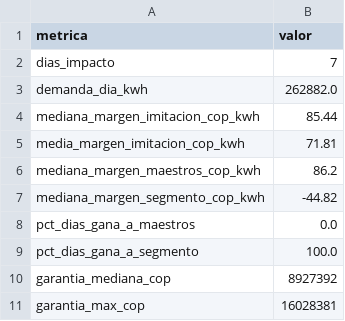
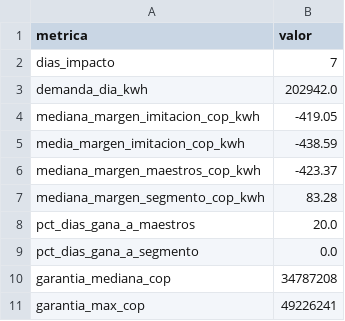
Before and after one commit to gamejiaminenergia/SFEIA, a CSV file: data/resumen_impacto.csv, drawn as a sheet.

```diff
--- a/data/resumen_impacto.csv
+++ b/data/resumen_impacto.csv
@@ -2,10 +2,10 @@
 dias_impacto,7
-demanda_dia_kwh,262882.0
-mediana_margen_imitacion_cop_kwh,85.44
-media_margen_imitacion_cop_kwh,71.81
-mediana_margen_maestros_cop_kwh,86.2
-mediana_margen_segmento_cop_kwh,-44.82
-pct_dias_gana_a_maestros,0.0
-pct_dias_gana_a_segmento,100.0
-garantia_mediana_cop,8927392
-garantia_max_cop,16028381
+demanda_dia_kwh,202942.0
+mediana_margen_imitacion_cop_kwh,-419.05
+media_margen_imitacion_cop_kwh,-438.59
+mediana_margen_maestros_cop_kwh,-423.37
+mediana_margen_segmento_cop_kwh,83.28
+pct_dias_gana_a_maestros,20.0
+pct_dias_gana_a_segmento,0.0
+garantia_mediana_cop,34787208
+garantia_max_cop,49226241
```
Also changed, not shown: data/distribucion_margenes.csv, data/escenario_escasez.csv, 18 other files.
